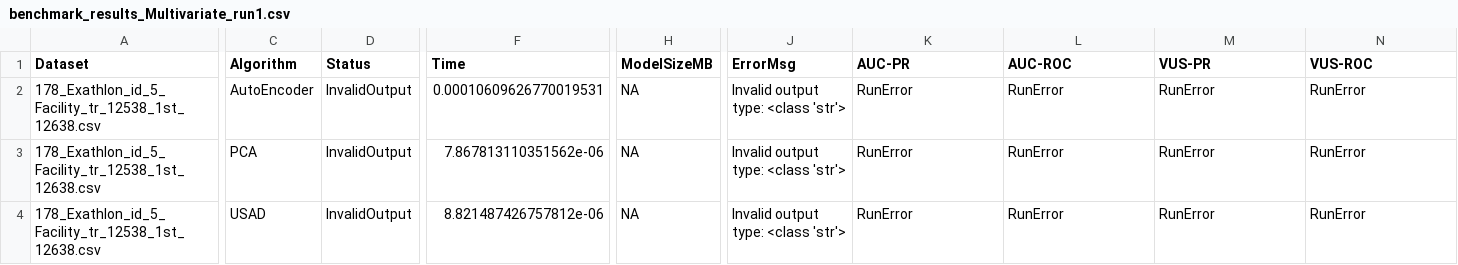
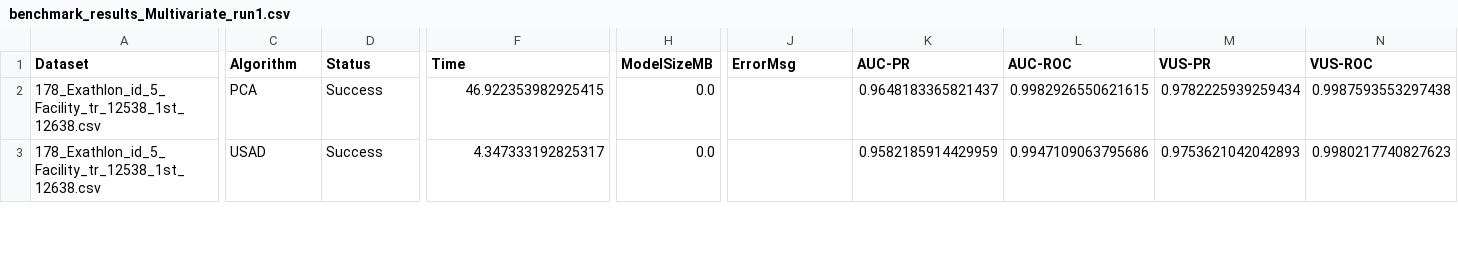
Before and after one commit to WEITLi/TSB-AD, a CSV file: TSB-AD/benchmark_exp/eval/benchmark/benchmark_results_Multivariate_run1.csv, drawn as a sheet; only a part is shown, gaps mark what is left out; removed rows and columns are numbered as before the commit, all else as after; rows hold the shown columns only; the diff covers the shown part only; the diff names each change by its address in the sheet, - before the commit and + after, or states it on an @@ line.

```diff
--- a/TSB-AD/benchmark_exp/eval/benchmark/benchmark_results_Multivariate_run1.csv
+++ b/TSB-AD/benchmark_exp/eval/benchmark/benchmark_results_Multivariate_run1.csv
-row 2: 178_Exathlon_id_5_Facility_tr_12538_1st_12638.csv | AutoEncoder | InvalidOutput | 0.00010609626770019531 | NA | Invalid output type: <class 'str'> | RunError | RunError | RunError | RunError
-D2:D3 (Status): InvalidOutput
+D2:D3 (Status): Success
-F2 (Time): 7.867813110351562e-06
+F2 (Time): 46.922353982925415
-H2:H3 (ModelSizeMB): NA
+H2:H3 (ModelSizeMB): 0.0
-J2:J3 (ErrorMsg): Invalid output type: <class 'str'>
+J2:J3 (ErrorMsg): (empty)
-K2 (AUC-PR): RunError
+K2 (AUC-PR): 0.9648183365821437
-L2 (AUC-ROC): RunError
+L2 (AUC-ROC): 0.9982926550621615
-M2 (VUS-PR): RunError
+M2 (VUS-PR): 0.9782225939259434
-N2 (VUS-ROC): RunError
+N2 (VUS-ROC): 0.9987593553297438
-F3 (Time): 8.821487426757812e-06
+F3 (Time): 4.347333192825317
-K3 (AUC-PR): RunError
+K3 (AUC-PR): 0.9582185914429959
-L3 (AUC-ROC): RunError
+L3 (AUC-ROC): 0.9947109063795686
-M3 (VUS-PR): RunError
+M3 (VUS-PR): 0.9753621042042893
-N3 (VUS-ROC): RunError
+N3 (VUS-ROC): 0.9980217740827623
```
Also changed, not shown: 2 removed rows and 88 edited cells elsewhere in this file, TSB-AD/benchmark_exp/eval/benchmark/benchmark_results_Multivariate_combined.csv, TSB-AD/benchmark_exp/eval/benchmark/benchmark_results_Univariate_run1.csv, 51 other files.
